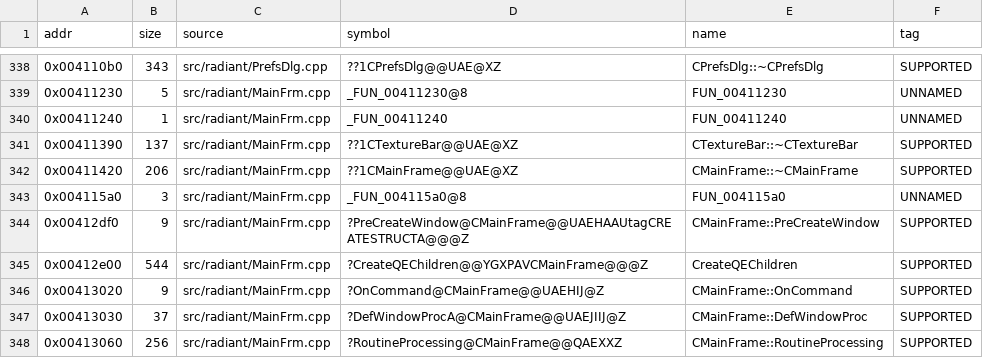
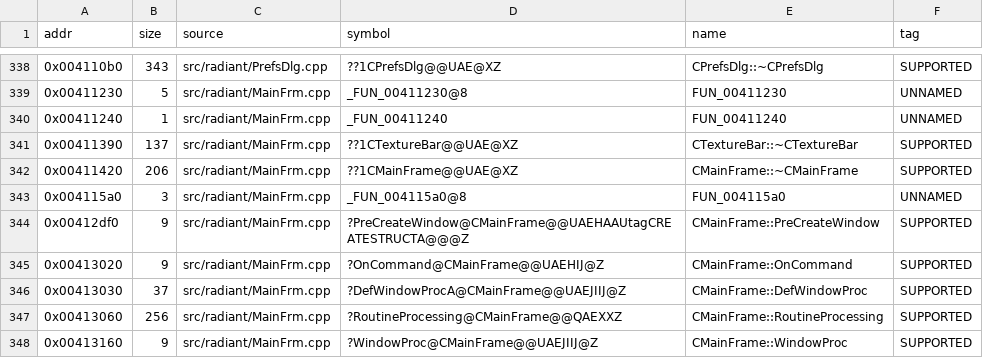
Before and after one commit to nawaftahir/cod2_wip, a TSV file: ledger/matches.tsv, drawn as a sheet; only a part is shown, gaps mark what is left out; the shorter side is filled out with more unchanged rows.

```diff
--- a/ledger/matches.tsv
+++ b/ledger/matches.tsv
@@ -344,3 +344,2 @@ addr	size	source	symbol	name	tag
 0x00412df0	9	src/radiant/MainFrm.cpp	?PreCreateWindow@CMainFrame@@UAEHAAUtagCREATESTRUCTA@@@Z	CMainFrame::PreCreateWindow	SUPPORTED
-0x00412e00	544	src/radiant/MainFrm.cpp	?CreateQEChildren@@YGXPAVCMainFrame@@@Z	CreateQEChildren	SUPPORTED
 0x00413020	9	src/radiant/MainFrm.cpp	?OnCommand@CMainFrame@@UAEHIJ@Z	CMainFrame::OnCommand	SUPPORTED
```
Also changed, not shown: ledger/defer.tsv, 5 other files.
